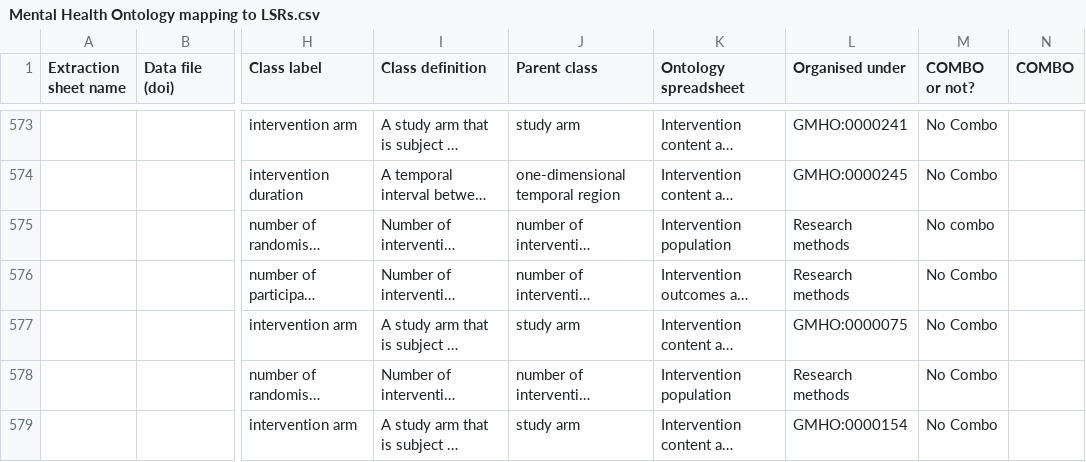
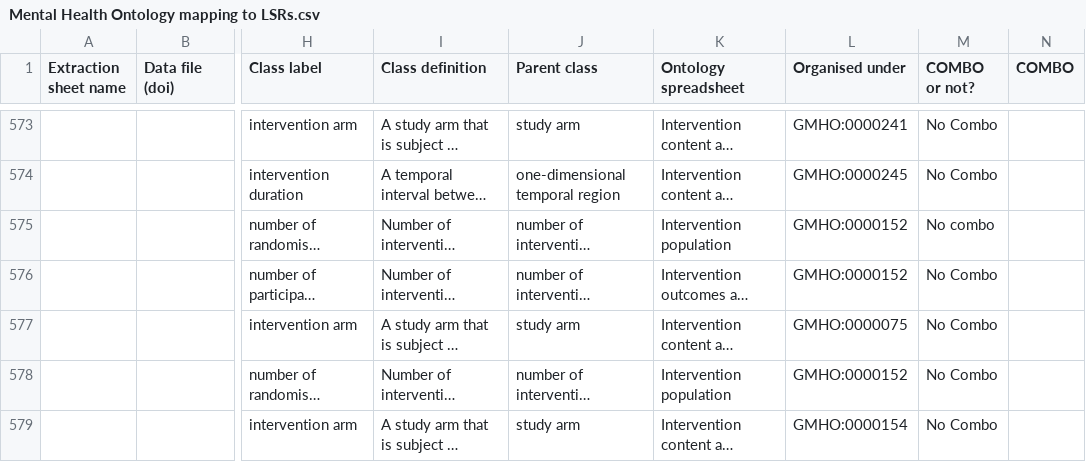
Before and after one commit to galenos-project/mental-health-ontology, a CSV file: Mapping to LSRs/Mental Health Ontology mapping to LSRs.csv, drawn as a sheet; only a part is shown, gaps mark what is left out; long unchanged cells end in …; the diff covers the shown part only; the diff names each change by its address in the sheet, - before the commit and + after, or states it on an @@ line.

```diff
--- a/Mapping to LSRs/Mental Health Ontology mapping to LSRs.csv
+++ b/Mapping to LSRs/Mental Health Ontology mapping to LSRs.csv
-L575:L576 (Organised under): Research methods
+L575:L576 (Organised under): GMHO:0000152
-L578 (Organised under): Research methods
+L578 (Organised under): GMHO:0000152
```
Also changed, not shown: 10 edited cells elsewhere in this file.
